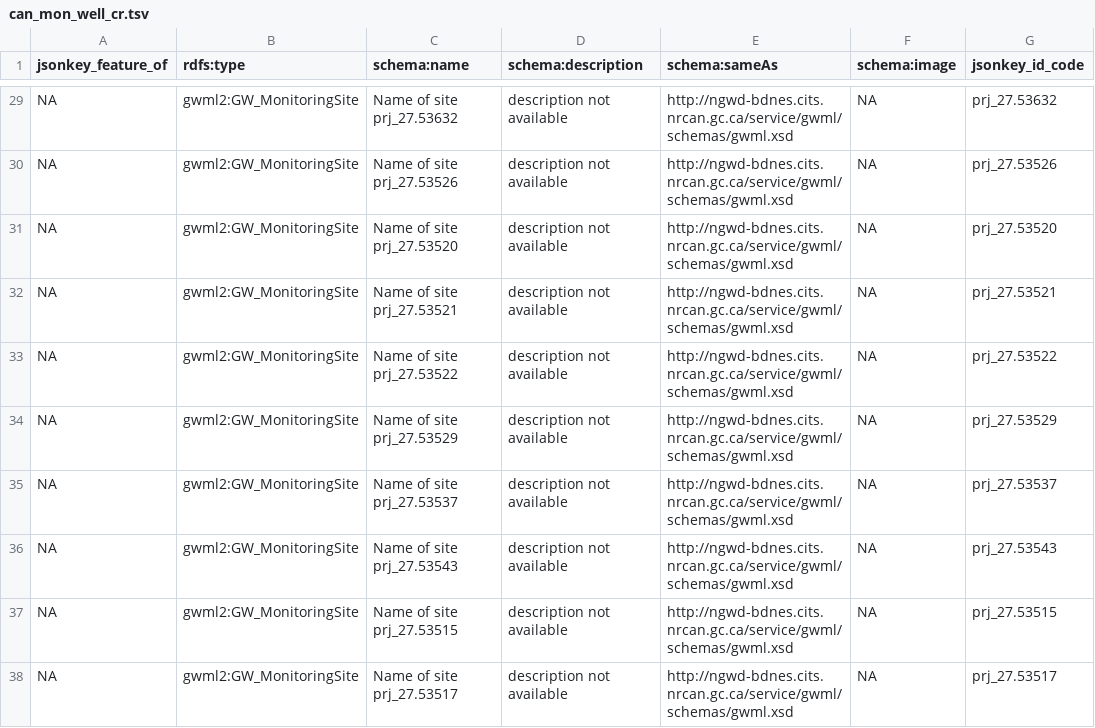
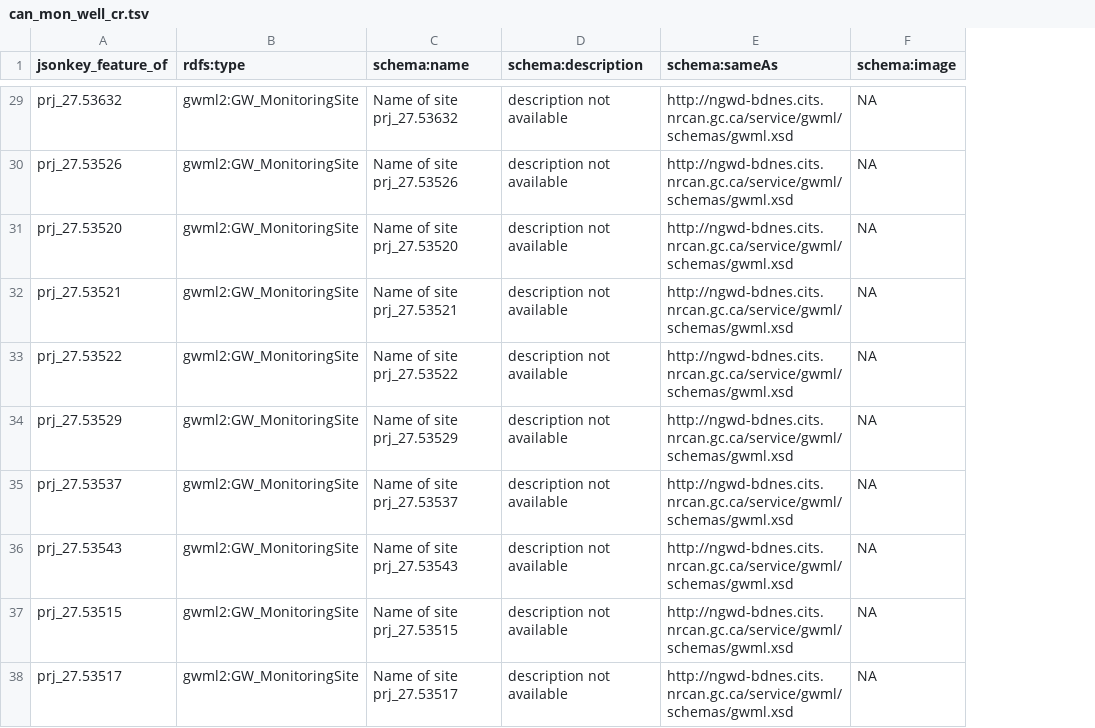
Before and after one commit to opengeospatial/ELFIE, a TSV file: data/us_can/can_mon_well_cr.tsv, drawn as a sheet; only a part is shown, gaps mark what is left out; the diff covers the shown part only; the diff names each change by its address in the sheet, - before the commit and + after, or states it on an @@ line.

```diff
--- a/data/us_can/can_mon_well_cr.tsv
+++ b/data/us_can/can_mon_well_cr.tsv
-column G (jsonkey_id_code), rows 29-38: prj_27.53632 | prj_27.53526 | prj_27.53520 | prj_27.53521 | prj_27.53522 | prj_27.53529 | prj_27.53537 | prj_27.53543 | prj_27.53515 | prj_27.53517
-A29 (jsonkey_feature_of): NA
+A29 (jsonkey_feature_of): prj_27.53632
-A30 (jsonkey_feature_of): NA
+A30 (jsonkey_feature_of): prj_27.53526
-A31 (jsonkey_feature_of): NA
+A31 (jsonkey_feature_of): prj_27.53520
-A32 (jsonkey_feature_of): NA
+A32 (jsonkey_feature_of): prj_27.53521
-A33 (jsonkey_feature_of): NA
+A33 (jsonkey_feature_of): prj_27.53522
-A34 (jsonkey_feature_of): NA
+A34 (jsonkey_feature_of): prj_27.53529
-A35 (jsonkey_feature_of): NA
+A35 (jsonkey_feature_of): prj_27.53537
-A36 (jsonkey_feature_of): NA
+A36 (jsonkey_feature_of): prj_27.53543
-A37 (jsonkey_feature_of): NA
+A37 (jsonkey_feature_of): prj_27.53515
-A38 (jsonkey_feature_of): NA
+A38 (jsonkey_feature_of): prj_27.53517
```
Also changed, not shown: 27 edited cells elsewhere in this file, data/us_can/can_hydat_cr.tsv, data/us_can/can_watersheds_cr.tsv, 2 other files.
